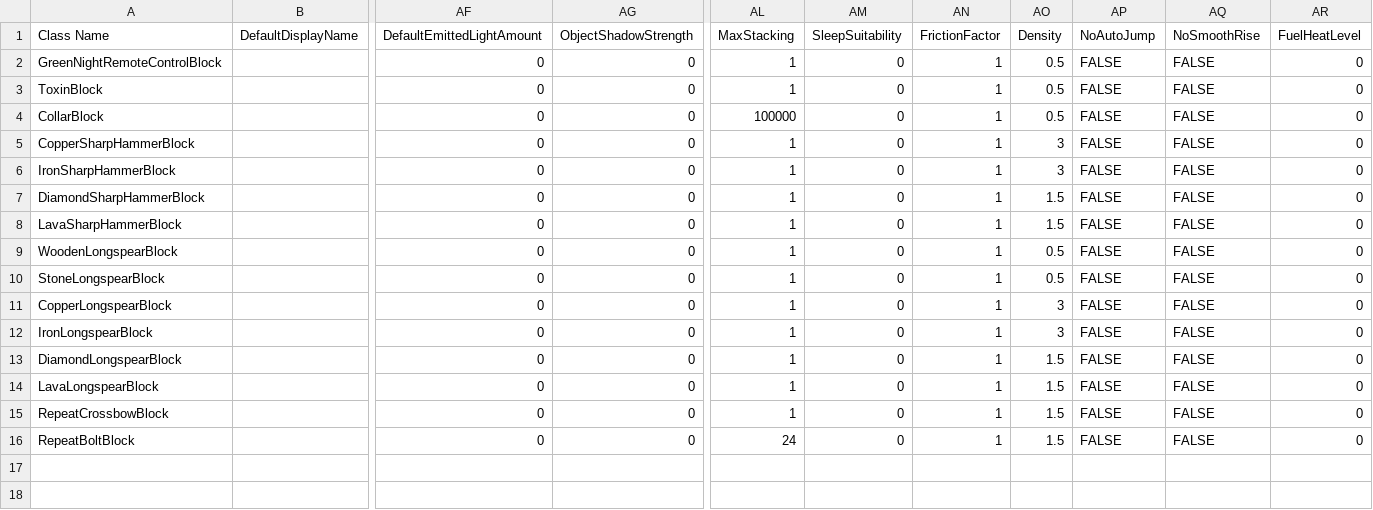
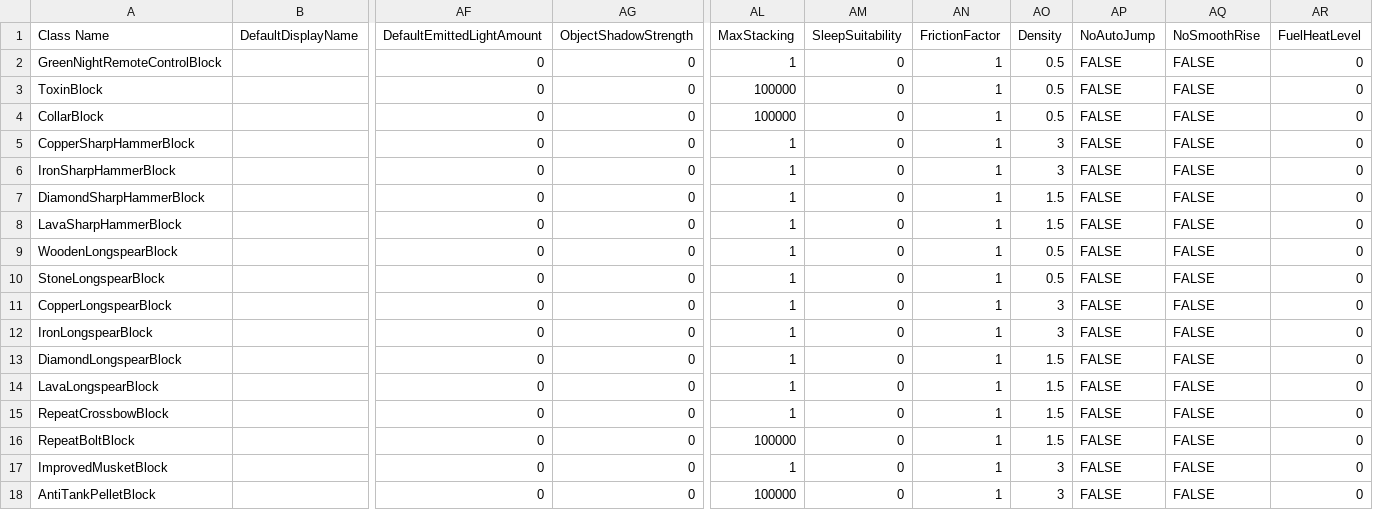
Before and after one commit to Samuelsan03/Shitty-Infecteds-From-Survivalcraft-2, a CSV file: Infecteds Items.csv, drawn as a sheet; only a part is shown, gaps mark what is left out; rows hold the shown columns only; the diff names each change by its address in the sheet, - before the commit and + after, or states it on an @@ line.

Commit message:
Update Infecteds Items.csv

```diff
--- a/Infecteds Items.csv
+++ b/Infecteds Items.csv
-AL3 (MaxStacking): 1
+AL3 (MaxStacking): 100000
-AL16 (MaxStacking): 24
+AL16 (MaxStacking): 100000
+row 17: ImprovedMusketBlock |  | 0 | 0 | 1 | 0 | 1 | 3 | FALSE | FALSE | 0
+row 18: AntiTankPelletBlock |  | 0 | 0 | 100000 | 0 | 1 | 3 | FALSE | FALSE | 0
```
